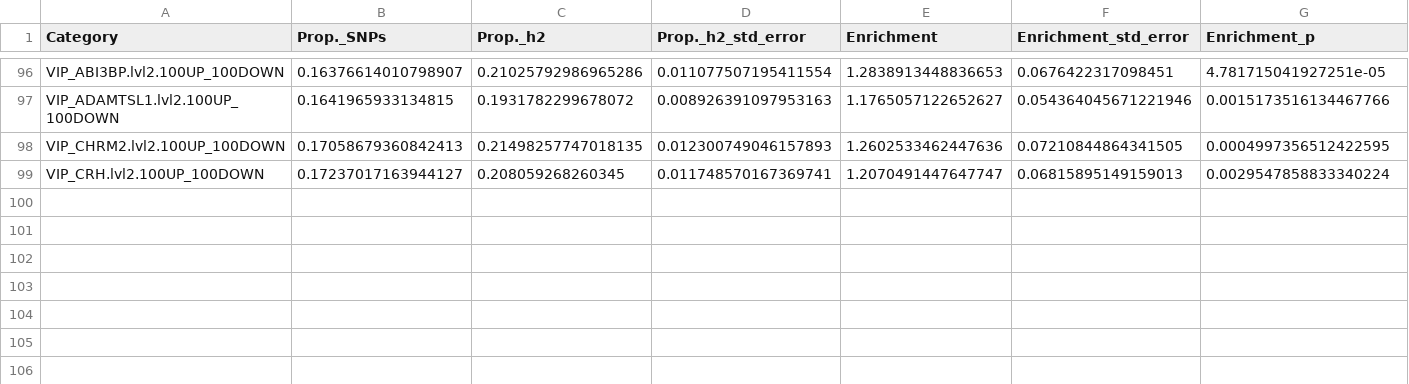
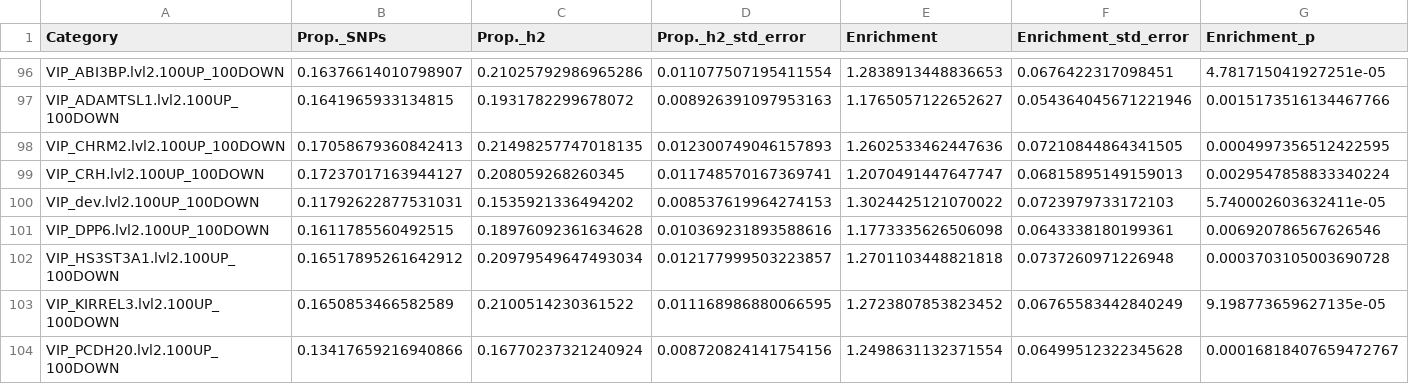
Before and after one commit to cetume/Tume_BP-GOS_2024, a TSV file: results/LDSR_part_herit/baseline_v1.2/herring/snRNAseq_LDSR_HEIGHT_baseline.v1.2_summary.tsv, drawn as a sheet; only a part is shown, gaps mark what is left out; rows hold the shown columns only; the diff names each change by its address in the sheet, - before the commit and + after, or states it on an @@ line.

Commit message:
Fixed error in LDSR plots - missing cell types

```diff
--- a/results/LDSR_part_herit/baseline_v1.2/herring/snRNAseq_LDSR_HEIGHT_baseline.v1.2_summary.tsv
+++ b/results/LDSR_part_herit/baseline_v1.2/herring/snRNAseq_LDSR_HEIGHT_baseline.v1.2_summary.tsv
+row 100: VIP_dev.lvl2.100UP_100DOWN | 0.11792622877531031 | 0.1535921336494202 | 0.008537619964274153 | 1.3024425121070022 | 0.0723979733172103 | 5.740002603632411e-05
+row 101: VIP_DPP6.lvl2.100UP_100DOWN | 0.1611785560492515 | 0.18976092361634628 | 0.010369231893588616 | 1.1773335626506098 | 0.0643338180199361 | 0.006920786567626546
+row 102: VIP_HS3ST3A1.lvl2.100UP_100DOWN | 0.16517895261642912 | 0.20979549647493034 | 0.012177999503223857 | 1.2701103448821818 | 0.0737260971226948 | 0.0003703105003690728
+row 103: VIP_KIRREL3.lvl2.100UP_100DOWN | 0.1650853466582589 | 0.2100514230361522 | 0.011168986880066595 | 1.2723807853823452 | 0.06765583442840249 | 9.198773659627135e-05
+row 104: VIP_PCDH20.lvl2.100UP_100DOWN | 0.13417659216940866 | 0.16770237321240924 | 0.008720824141754156 | 1.2498631132371554 | 0.06499512322345628 | 0.00016818407659472767
```
Also changed, not shown: resources/sheets/celltypes.tsv, results/LDSR_part_herit/baseline_v1.2/herring/snRNAseq_LDSR_SCZ_baseline.v1.2_summary.tsv, 10 other files.
